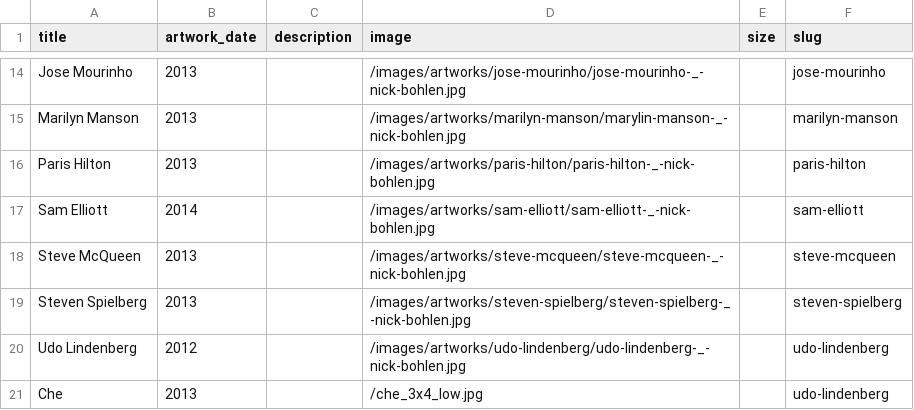
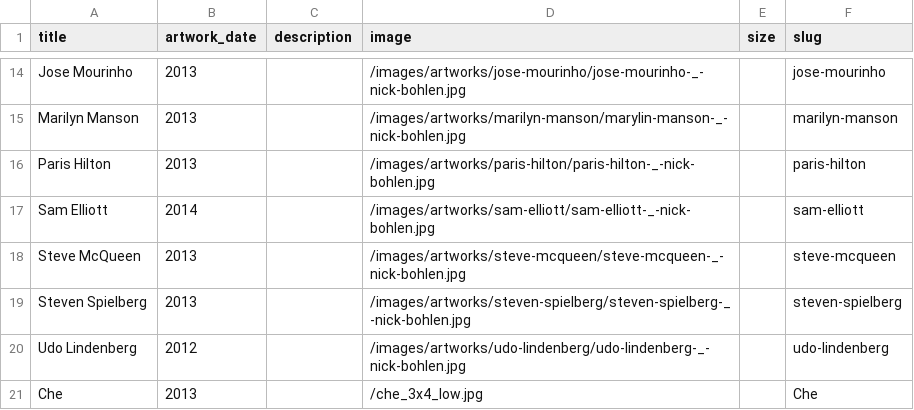
Before and after one commit to nbohlen/bohlen-art, a CSV file: _data/artworks.csv, drawn as a sheet; only a part is shown, gaps mark what is left out.

Commit message:
Updated '_data/artworks.csv' via CloudCannon

```diff
--- a/_data/artworks.csv
+++ b/_data/artworks.csv
@@ -20,2 +20,2 @@ Steven Spielberg,2013,,/images/artworks/steven-spielberg/steven-spielberg-_-nick
 Udo Lindenberg,2012,,/images/artworks/udo-lindenberg/udo-lindenberg-_-nick-bohlen.jpg,,udo-lindenberg
-Che,2013,,/che_3x4_low.jpg,,udo-lindenberg
+Che,2013,,/che_3x4_low.jpg,,Che
```
